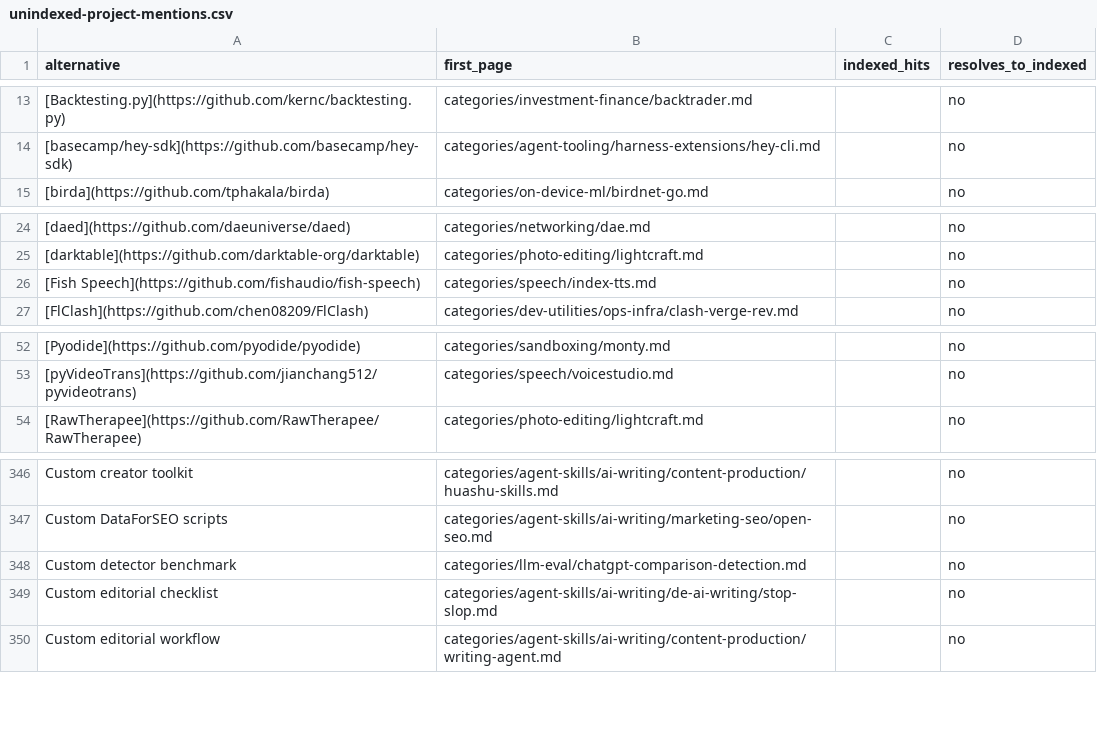
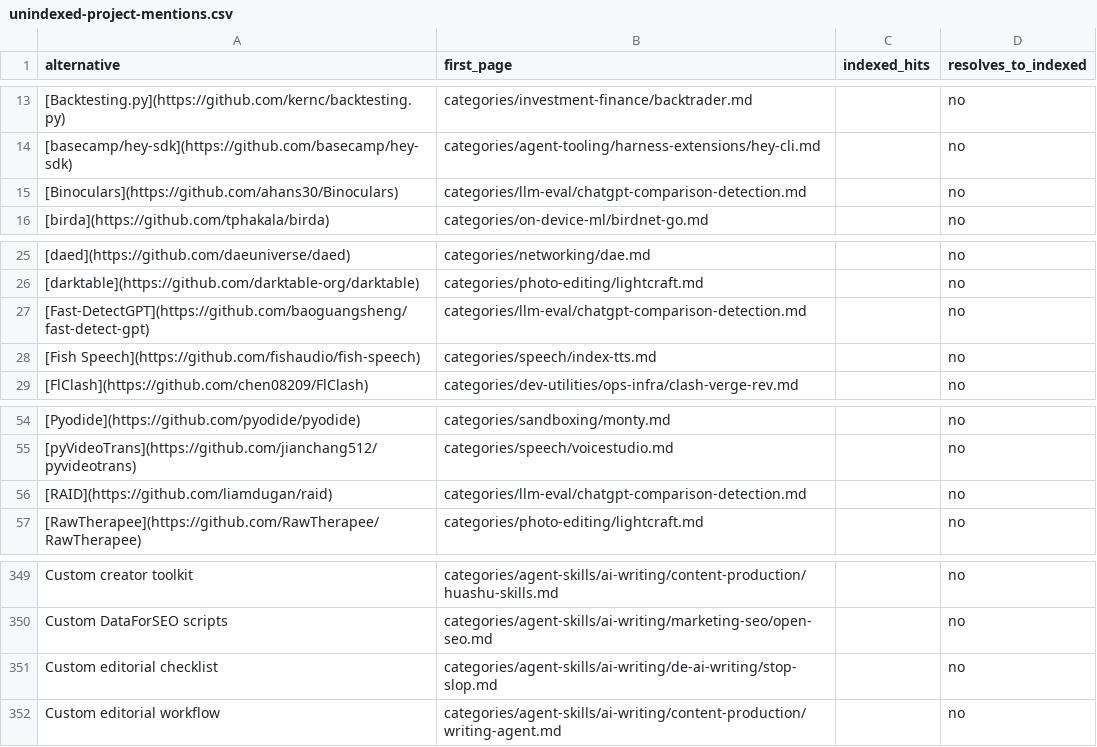
Before and after one commit to ZhenningLang/GitHub-Michelin, a CSV file: reports/unindexed-project-mentions.csv, drawn as a sheet; only a part is shown, gaps mark what is left out; removed rows and columns are numbered as before the commit, all else as after; the diff names each change by its address in the sheet, - before the commit and + after, or states it on an @@ line.

Commit message:
docs: reverify HC3 sample with source-backed v2 sections
categories/llm-eval/chatgpt-comparison-detection.md
categories/llm-eval/chatgpt-comparison-detection.zh.md
no leftover Q&A

```diff
--- a/reports/unindexed-project-mentions.csv
+++ b/reports/unindexed-project-mentions.csv
+row 15: [Binoculars](https://github.com/ahans30/Binoculars) | categories/llm-eval/chatgpt-comparison-detection.md |  | no
+row 27: [Fast-DetectGPT](https://github.com/baoguangsheng/fast-detect-gpt) | categories/llm-eval/chatgpt-comparison-detection.md |  | no
+row 56: [RAID](https://github.com/liamdugan/raid) | categories/llm-eval/chatgpt-comparison-detection.md |  | no
-row 348: Custom detector benchmark | categories/llm-eval/chatgpt-comparison-detection.md |  | no
```
Also changed, not shown: 6 other files.
